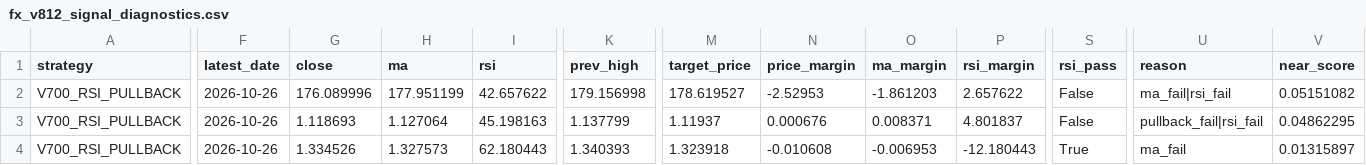
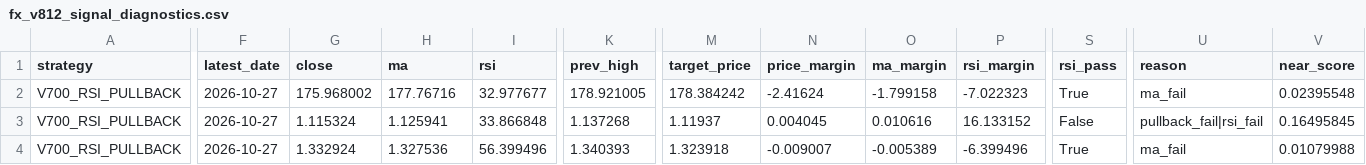
Before and after one commit to pengin01/Fx-Trade-System, a CSV file: fx_v812_signal_diagnostics.csv, drawn as a sheet; only a part is shown, gaps mark what is left out; the diff covers the shown part only; the diff names each change by its address in the sheet, - before the commit and + after, or states it on an @@ line.

```diff
--- a/fx_v812_signal_diagnostics.csv
+++ b/fx_v812_signal_diagnostics.csv
-F2:F4 (latest_date): 2026-10-26
+F2:F4 (latest_date): 2026-10-27
-G2 (close): 176.089996
+G2 (close): 175.968002
-H2 (ma): 177.951199
+H2 (ma): 177.76716
-I2 (rsi): 42.657622
+I2 (rsi): 32.977677
-K2 (prev_high): 179.156998
+K2 (prev_high): 178.921005
-M2 (target_price): 178.619527
+M2 (target_price): 178.384242
-N2 (price_margin): -2.52953
+N2 (price_margin): -2.41624
-O2 (ma_margin): -1.861203
+O2 (ma_margin): -1.799158
-P2 (rsi_margin): 2.657622
+P2 (rsi_margin): -7.022323
-S2 (rsi_pass): False
+S2 (rsi_pass): True
-U2 (reason): ma_fail|rsi_fail
+U2 (reason): ma_fail
-V2 (near_score): 0.05151082
+V2 (near_score): 0.02395548
-G3 (close): 1.118693
+G3 (close): 1.115324
-H3 (ma): 1.127064
+H3 (ma): 1.125941
-I3 (rsi): 45.198163
+I3 (rsi): 33.866848
-K3 (prev_high): 1.137799
+K3 (prev_high): 1.137268
-N3 (price_margin): 0.000676
+N3 (price_margin): 0.004045
-O3 (ma_margin): 0.008371
+O3 (ma_margin): 0.010616
-P3 (rsi_margin): 4.801837
+P3 (rsi_margin): 16.133152
-V3 (near_score): 0.04862295
+V3 (near_score): 0.16495845
-G4 (close): 1.334526
+G4 (close): 1.332924
-H4 (ma): 1.327573
+H4 (ma): 1.327536
-I4 (rsi): 62.180443
+I4 (rsi): 56.399496
-N4 (price_margin): -0.010608
+N4 (price_margin): -0.009007
-O4 (ma_margin): -0.006953
+O4 (ma_margin): -0.005389
-P4 (rsi_margin): -12.180443
+P4 (rsi_margin): -6.399496
-V4 (near_score): 0.01315897
+V4 (near_score): 0.01079988
```
Also changed, not shown: 22 edited cells elsewhere in this file, fx_v811_equity.csv, 3 other files.
